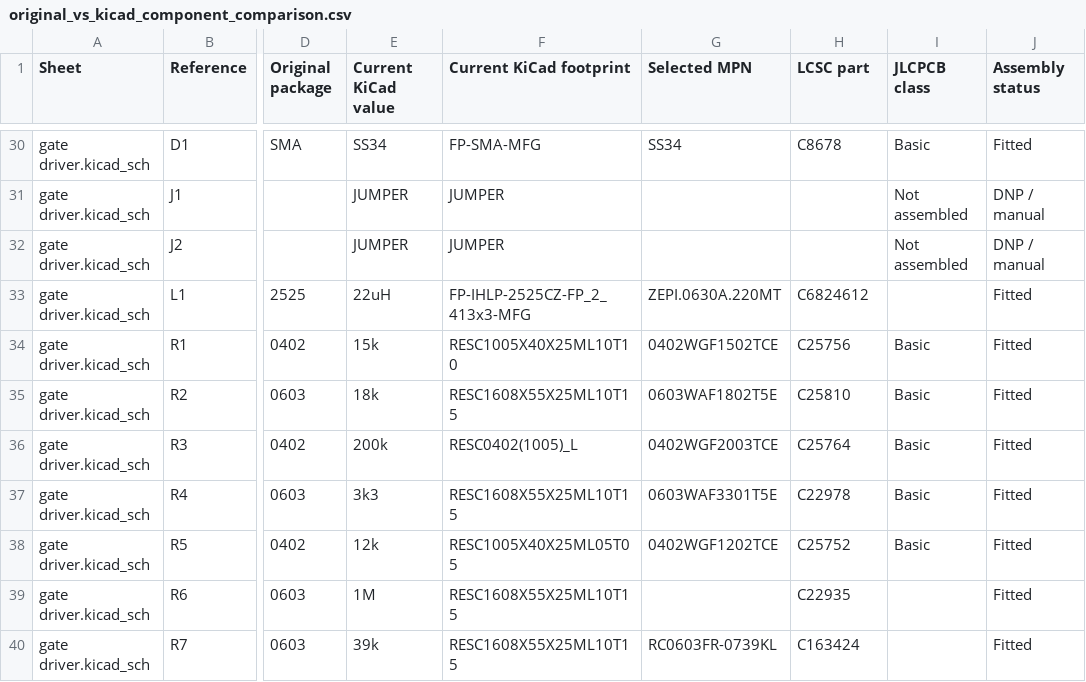
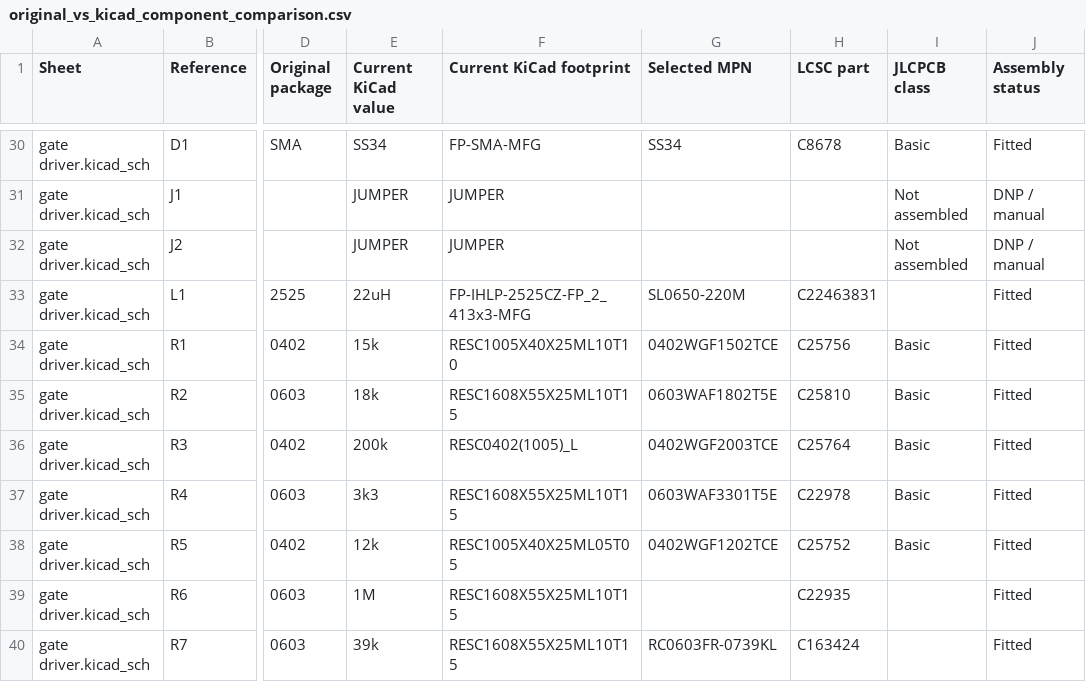
Before and after one commit to LukaGitH/stm32-FOC, a CSV file: STM32-FOC-hardware/ESC-BLDC/production/original_vs_kicad_component_comparison.csv, drawn as a sheet; only a part is shown, gaps mark what is left out; the diff names each change by its address in the sheet, - before the commit and + after, or states it on an @@ line.

```diff
--- a/STM32-FOC-hardware/ESC-BLDC/production/original_vs_kicad_component_comparison.csv
+++ b/STM32-FOC-hardware/ESC-BLDC/production/original_vs_kicad_component_comparison.csv
-G33 (Selected MPN): ZEPI.0630A.220MT
+G33 (Selected MPN): SL0650-220M
-H33 (LCSC part): C6824612
+H33 (LCSC part): C22463831
```
Also changed, not shown: STM32-FOC-hardware/ESC-BLDC/production/export/jlcpcb_bom.csv, STM32-FOC-hardware/ESC-BLDC/production/selection_updates.csv, 2 other files.
